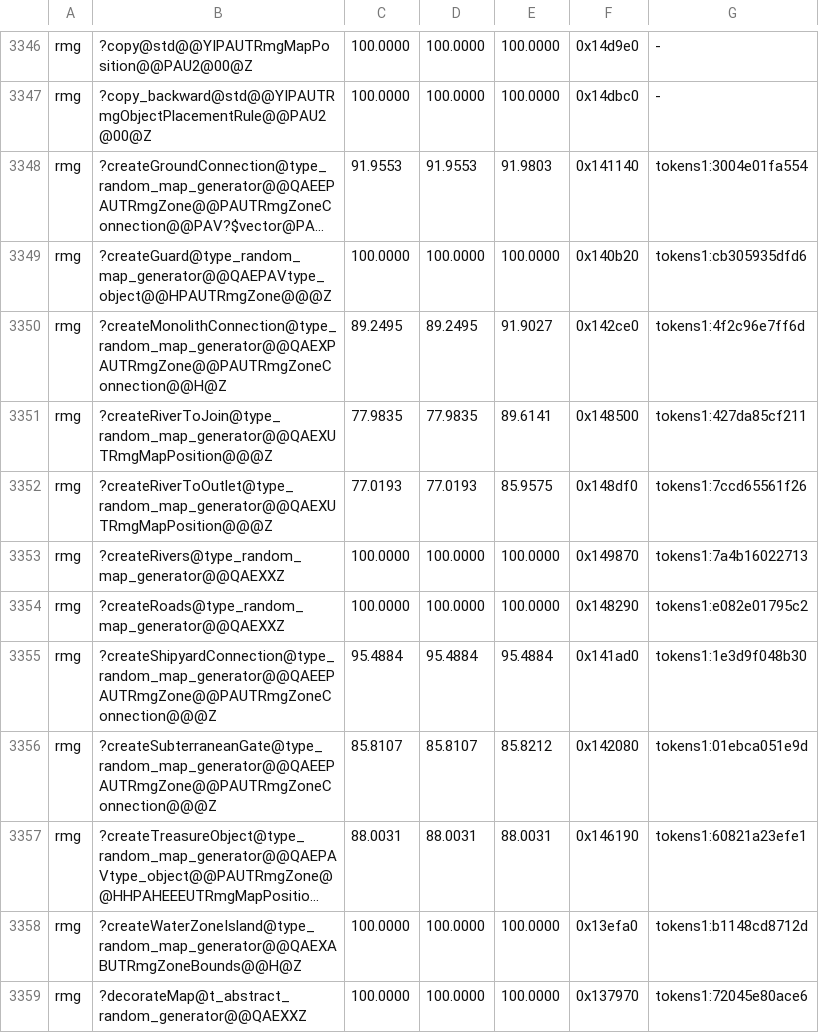
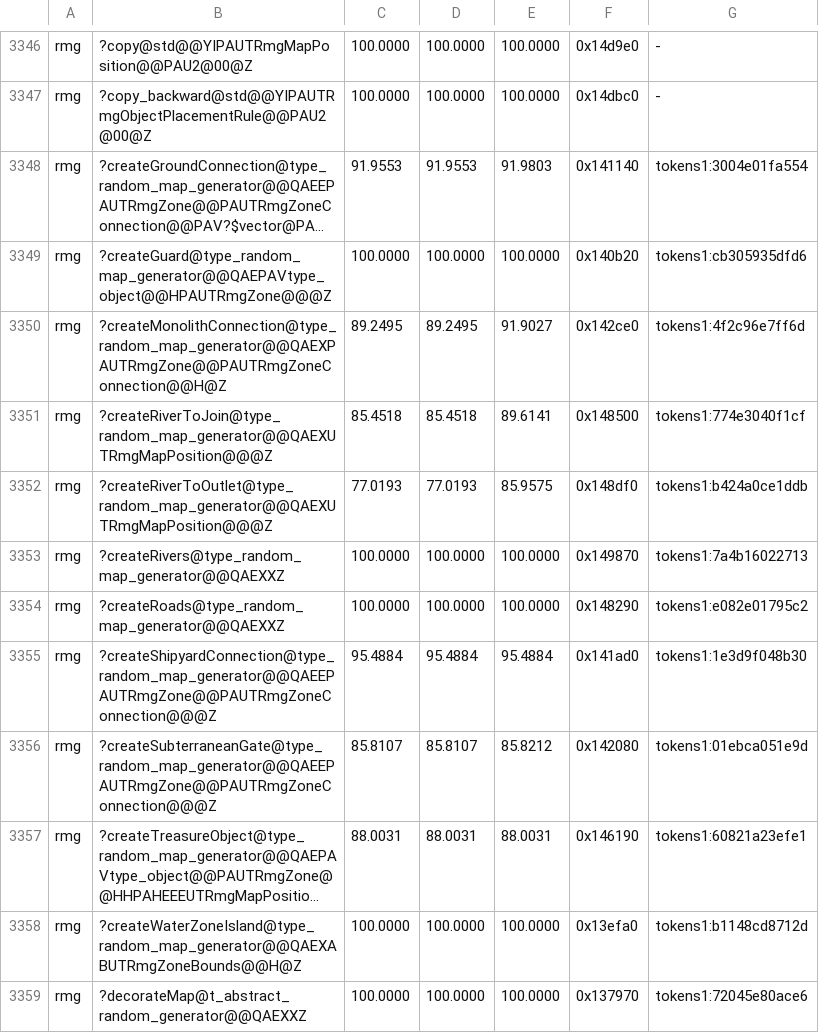
Before and after one commit to Simontwice/homm3-decomp, a TSV file: config/match_baseline.tsv, drawn as a sheet; only a part is shown, gaps mark what is left out; long unchanged cells end in ….

```diff
--- a/config/match_baseline.tsv
+++ b/config/match_baseline.tsv
@@ -3350,4 +3350,4 @@ rmg	?createGuard@type_random_map_generator@@QAEPAVtype_object@@HPAUTRmgZone@@@Z
 rmg	?createMonolithConnection@type_random_map_generator@@QAEXPAUTRmgZone@@PAUTRmgZoneConnection@@H@Z	89.2495	89.2495	91.9027	0x142ce0	tokens1:4f2c96e7ff6d
-rmg	?createRiverToJoin@type_random_map_generator@@QAEXUTRmgMapPosition@@@Z	77.9835	77.9835	89.6141	0x148500	tokens1:427da85cf211
-rmg	?createRiverToOutlet@type_random_map_generator@@QAEXUTRmgMapPosition@@@Z	77.0193	77.0193	85.9575	0x148df0	tokens1:7ccd65561f26
+rmg	?createRiverToJoin@type_random_map_generator@@QAEXUTRmgMapPosition@@@Z	85.4518	85.4518	89.6141	0x148500	tokens1:774e3040f1cf
+rmg	?createRiverToOutlet@type_random_map_generator@@QAEXUTRmgMapPosition@@@Z	77.0193	77.0193	85.9575	0x148df0	tokens1:b424a0ce1ddb
 rmg	?createRivers@type_random_map_generator@@QAEXXZ	100.0000	100.0000	100.0000	0x149870	tokens1:7a4b16022713
```
Also changed, not shown: 1 other file.
